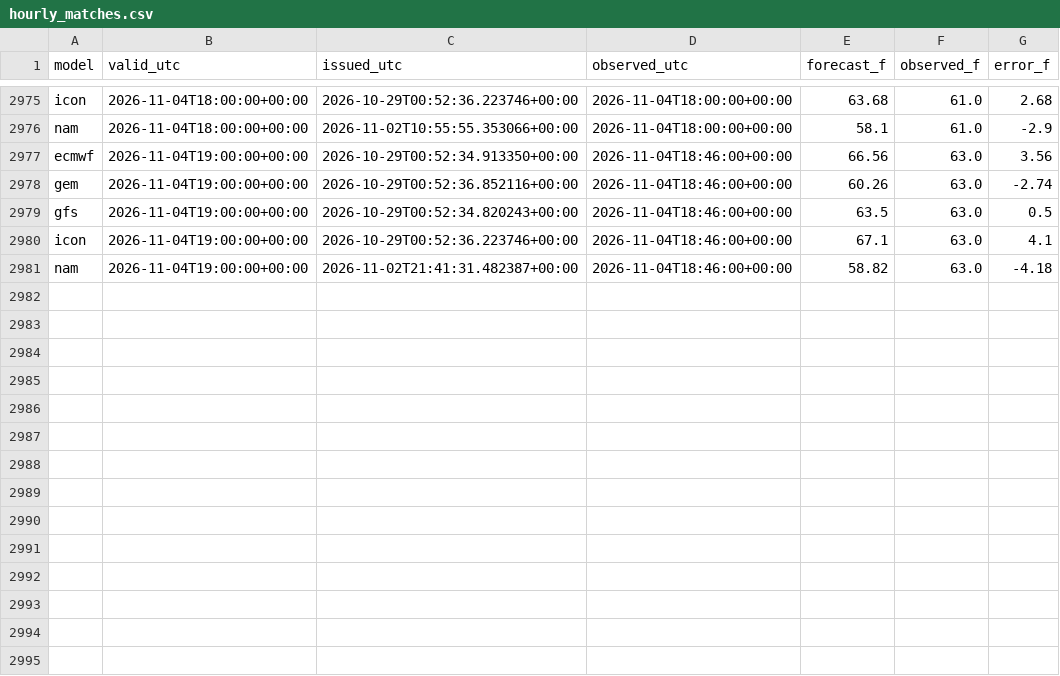
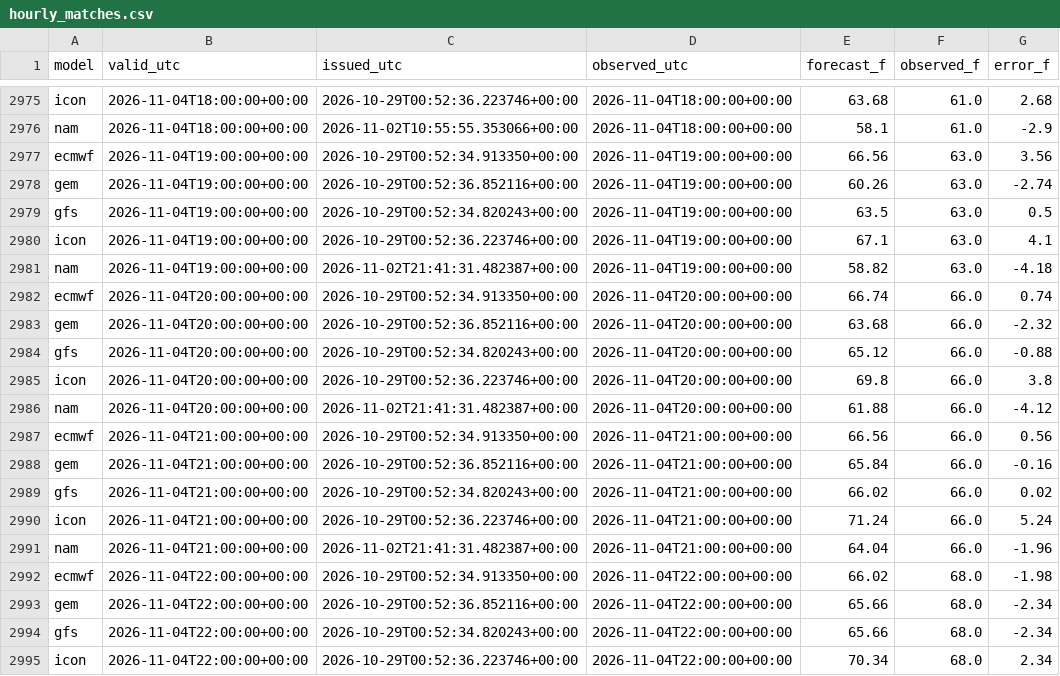
Before and after one commit to russomatt-wx/moraga-weather-graphics, a CSV file: hourly_matches.csv, drawn as a sheet; only a part is shown, gaps mark what is left out; the diff covers the shown part only.

```diff
--- a/hourly_matches.csv
+++ b/hourly_matches.csv
@@ -2976,6 +2976,20 @@ icon,2026-11-04T18:00:00+00:00,2026-10-29T00:52:36.223746+00:00,2026-11-04T18:00
 nam,2026-11-04T18:00:00+00:00,2026-11-02T10:55:55.353066+00:00,2026-11-04T18:00:00+00:00,58.1,61.0,-2.9
-ecmwf,2026-11-04T19:00:00+00:00,2026-10-29T00:52:34.913350+00:00,2026-11-04T18:46:00+00:00,66.56,63.0,3.56
-gem,2026-11-04T19:00:00+00:00,2026-10-29T00:52:36.852116+00:00,2026-11-04T18:46:00+00:00,60.26,63.0,-2.74
-gfs,2026-11-04T19:00:00+00:00,2026-10-29T00:52:34.820243+00:00,2026-11-04T18:46:00+00:00,63.5,63.0,0.5
-icon,2026-11-04T19:00:00+00:00,2026-10-29T00:52:36.223746+00:00,2026-11-04T18:46:00+00:00,67.1,63.0,4.1
-nam,2026-11-04T19:00:00+00:00,2026-11-02T21:41:31.482387+00:00,2026-11-04T18:46:00+00:00,58.82,63.0,-4.18
+ecmwf,2026-11-04T19:00:00+00:00,2026-10-29T00:52:34.913350+00:00,2026-11-04T19:00:00+00:00,66.56,63.0,3.56
+gem,2026-11-04T19:00:00+00:00,2026-10-29T00:52:36.852116+00:00,2026-11-04T19:00:00+00:00,60.26,63.0,-2.74
+gfs,2026-11-04T19:00:00+00:00,2026-10-29T00:52:34.820243+00:00,2026-11-04T19:00:00+00:00,63.5,63.0,0.5
+icon,2026-11-04T19:00:00+00:00,2026-10-29T00:52:36.223746+00:00,2026-11-04T19:00:00+00:00,67.1,63.0,4.1
+nam,2026-11-04T19:00:00+00:00,2026-11-02T21:41:31.482387+00:00,2026-11-04T19:00:00+00:00,58.82,63.0,-4.18
+ecmwf,2026-11-04T20:00:00+00:00,2026-10-29T00:52:34.913350+00:00,2026-11-04T20:00:00+00:00,66.74,66.0,0.74
+gem,2026-11-04T20:00:00+00:00,2026-10-29T00:52:36.852116+00:00,2026-11-04T20:00:00+00:00,63.68,66.0,-2.32
+gfs,2026-11-04T20:00:00+00:00,2026-10-29T00:52:34.820243+00:00,2026-11-04T20:00:00+00:00,65.12,66.0,-0.88
+icon,2026-11-04T20:00:00+00:00,2026-10-29T00:52:36.223746+00:00,2026-11-04T20:00:00+00:00,69.8,66.0,3.8
+nam,2026-11-04T20:00:00+00:00,2026-11-02T21:41:31.482387+00:00,2026-11-04T20:00:00+00:00,61.88,66.0,-4.12
+ecmwf,2026-11-04T21:00:00+00:00,2026-10-29T00:52:34.913350+00:00,2026-11-04T21:00:00+00:00,66.56,66.0,0.56
+gem,2026-11-04T21:00:00+00:00,2026-10-29T00:52:36.852116+00:00,2026-11-04T21:00:00+00:00,65.84,66.0,-0.16
+gfs,2026-11-04T21:00:00+00:00,2026-10-29T00:52:34.820243+00:00,2026-11-04T21:00:00+00:00,66.02,66.0,0.02
+icon,2026-11-04T21:00:00+00:00,2026-10-29T00:52:36.223746+00:00,2026-11-04T21:00:00+00:00,71.24,66.0,5.24
+nam,2026-11-04T21:00:00+00:00,2026-11-02T21:41:31.482387+00:00,2026-11-04T21:00:00+00:00,64.04,66.0,-1.96
+ecmwf,2026-11-04T22:00:00+00:00,2026-10-29T00:52:34.913350+00:00,2026-11-04T22:00:00+00:00,66.02,68.0,-1.98
+gem,2026-11-04T22:00:00+00:00,2026-10-29T00:52:36.852116+00:00,2026-11-04T22:00:00+00:00,65.66,68.0,-2.34
+gfs,2026-11-04T22:00:00+00:00,2026-10-29T00:52:34.820243+00:00,2026-11-04T22:00:00+00:00,65.66,68.0,-2.34
+icon,2026-11-04T22:00:00+00:00,2026-10-29T00:52:36.223746+00:00,2026-11-04T22:00:00+00:00,70.34,68.0,2.34
```
Also changed, not shown: 11 added rows elsewhere in this file, 18 other files.
